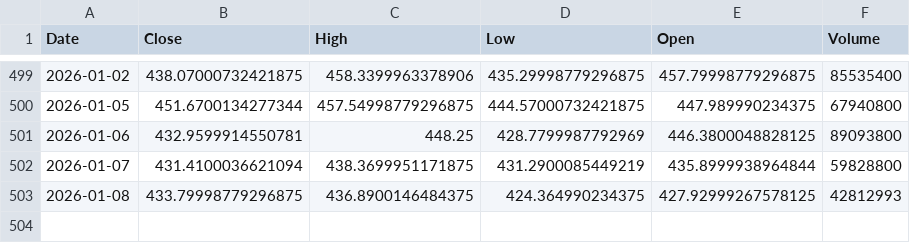
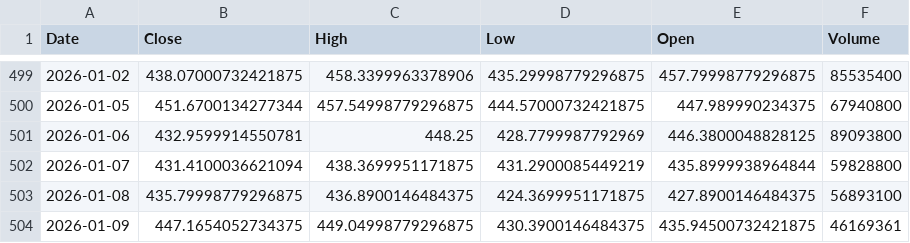
Before and after one commit to SkunkApe-jp/intelligent-stock-prediction-forked, a CSV file: tsla.csv, drawn as a sheet; only a part is shown, gaps mark what is left out.

Commit message:
feat: enhance stock prediction system with model optimizations and data updates
- Enable Linear Regression model for fastest performance in stock prediction
- Disable LSTM and ARIMA models to improve processing speed
- Update stock data files (AAPL.csv, tsla.csv) with latest historical data
- Add new GOOGL.csv stock data file
- Improve prediction results template with enhanced visualization
- Optimize prediction workflow for better user experience

```diff
--- a/tsla.csv
+++ b/tsla.csv
@@ -502,2 +502,3 @@ Date,Close,High,Low,Open,Volume
 2026-01-07,431.4100036621094,438.3699951171875,431.2900085449219,435.8999938964844,59828800
-2026-01-08,433.79998779296875,436.8900146484375,424.364990234375,427.92999267578125,42812993
+2026-01-08,435.79998779296875,436.8900146484375,424.3699951171875,427.8900146484375,56893100
+2026-01-09,447.1654052734375,449.04998779296875,430.3900146484375,435.94500732421875,46169361
```
Also changed, not shown: AAPL.csv, 3 other files.
